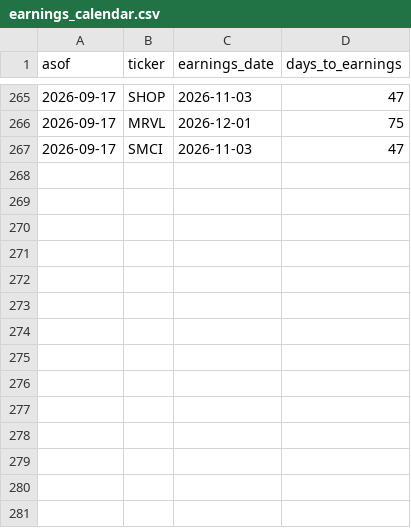
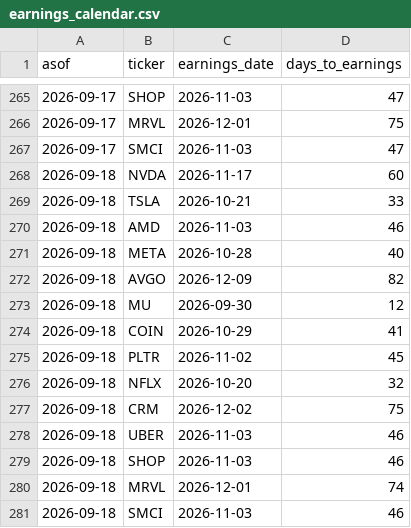
Before and after one commit to PandaGrdn/options_screener, a CSV file: earnings_calendar.csv, drawn as a sheet; only a part is shown, gaps mark what is left out.

```diff
--- a/earnings_calendar.csv
+++ b/earnings_calendar.csv
@@ -267 +267,15 @@ asof,ticker,earnings_date,days_to_earnings
 2026-09-17,SMCI,2026-11-03,47
+2026-09-18,NVDA,2026-11-17,60
+2026-09-18,TSLA,2026-10-21,33
+2026-09-18,AMD,2026-11-03,46
+2026-09-18,META,2026-10-28,40
+2026-09-18,AVGO,2026-12-09,82
+2026-09-18,MU,2026-09-30,12
+2026-09-18,COIN,2026-10-29,41
+2026-09-18,PLTR,2026-11-02,45
+2026-09-18,NFLX,2026-10-20,32
+2026-09-18,CRM,2026-12-02,75
+2026-09-18,UBER,2026-11-03,46
+2026-09-18,SHOP,2026-11-03,46
+2026-09-18,MRVL,2026-12-01,74
+2026-09-18,SMCI,2026-11-03,46
```
Also changed, not shown: data/forecasts.csv, data/marks.csv, 5 other files.
